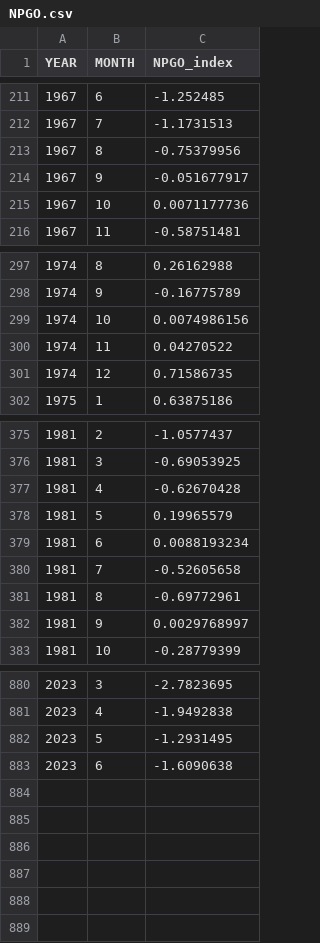
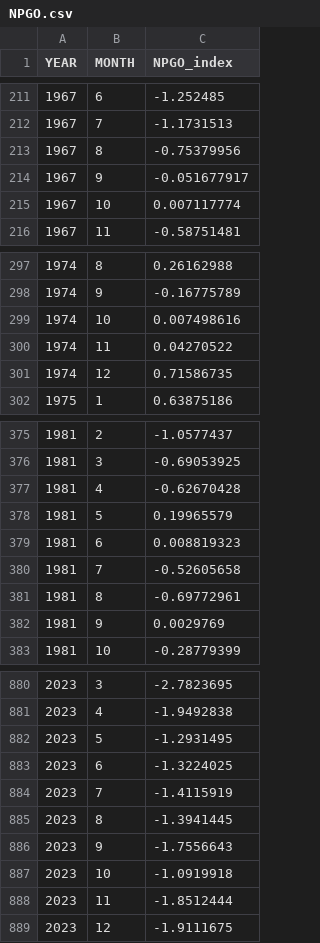
Before and after one commit to liampendleton/nest_data_analysis, a CSV file: Data/NPGO.csv, drawn as a sheet; only a part is shown, gaps mark what is left out.

Commit message:
Updating with current data

```diff
--- a/Data/NPGO.csv
+++ b/Data/NPGO.csv
@@ -214,3 +214,3 @@ YEAR,MONTH,NPGO_index
 1967,9,-0.051677917
-1967,10,0.0071177736
+1967,10,0.007117774
 1967,11,-0.58751481
@@ -298,3 +298,3 @@ YEAR,MONTH,NPGO_index
 1974,9,-0.16775789
-1974,10,0.0074986156
+1974,10,0.007498616
 1974,11,0.04270522
@@ -378,6 +378,6 @@ YEAR,MONTH,NPGO_index
 1981,5,0.19965579
-1981,6,0.0088193234
+1981,6,0.008819323
 1981,7,-0.52605658
 1981,8,-0.69772961
-1981,9,0.0029768997
+1981,9,0.0029769
 1981,10,-0.28779399
@@ -882,2 +882,8 @@ YEAR,MONTH,NPGO_index
 2023,5,-1.2931495
-2023,6,-1.6090638
+2023,6,-1.3224025
+2023,7,-1.4115919
+2023,8,-1.3941445
+2023,9,-1.7556643
+2023,10,-1.0919918
+2023,11,-1.8512444
+2023,12,-1.9111675
```
Also changed, not shown: Data/PDO.csv.
